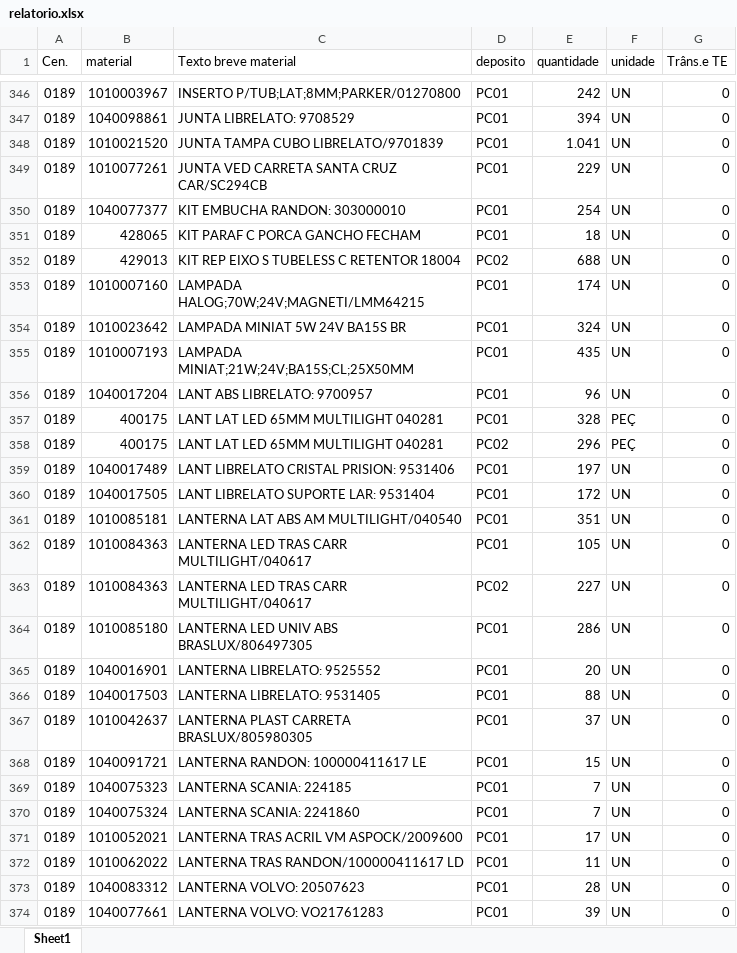
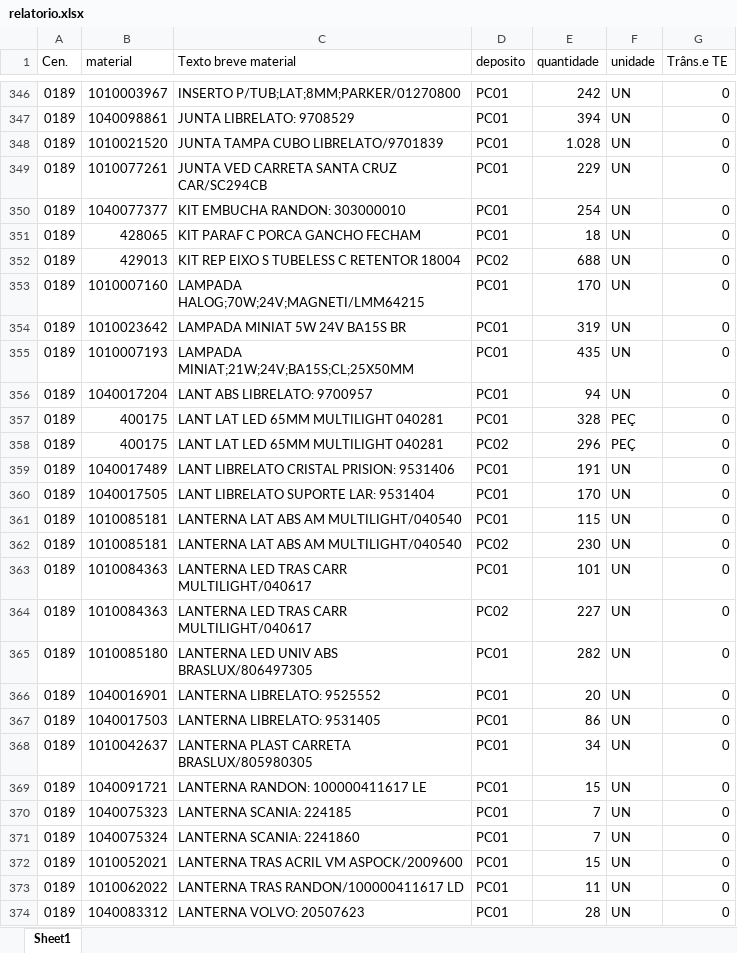
Before and after one commit to hiagogabrielga/catalogoPecasPCM, an Excel workbook: dados-catalago-pcm-interno/relatorio.xlsx, sheet Sheet1, drawn as a sheet; only a part is shown, gaps mark what is left out; the shorter side is filled out with more unchanged rows; values as stored, in another font and other column widths than the file's, no cell formats; addresses are those after the commit; the diff covers the shown part only; the diff names each change by its address in the sheet, - before the commit and + after, or states it on an @@ line.

```diff
--- a/dados-catalago-pcm-interno/relatorio.xlsx (sheet Sheet1)
+++ b/dados-catalago-pcm-interno/relatorio.xlsx (sheet Sheet1)
-E348 (quantidade): 1.041
+E348 (quantidade): 1.028
-E353 (quantidade): 174
+E353 (quantidade): 170
-E354 (quantidade): 324
+E354 (quantidade): 319
-E356 (quantidade): 96
+E356 (quantidade): 94
-E359 (quantidade): 197
+E359 (quantidade): 191
-E360 (quantidade): 172
+E360 (quantidade): 170
-E361 (quantidade): 351
+E361 (quantidade): 115
+row 362: 0189 | 1010085181 | LANTERNA LAT ABS AM MULTILIGHT/040540 | PC02 | 230 | UN | 0
-E363 (quantidade): 105
+E363 (quantidade): 101
-E365 (quantidade): 286
+E365 (quantidade): 282
-E367 (quantidade): 88
+E367 (quantidade): 86
-E368 (quantidade): 37
+E368 (quantidade): 34
-E372 (quantidade): 17
+E372 (quantidade): 15
```
Also changed, not shown: 3 added rows, 4 removed rows and 128 edited cells elsewhere in this sheet, cell formats, 1 other file.
